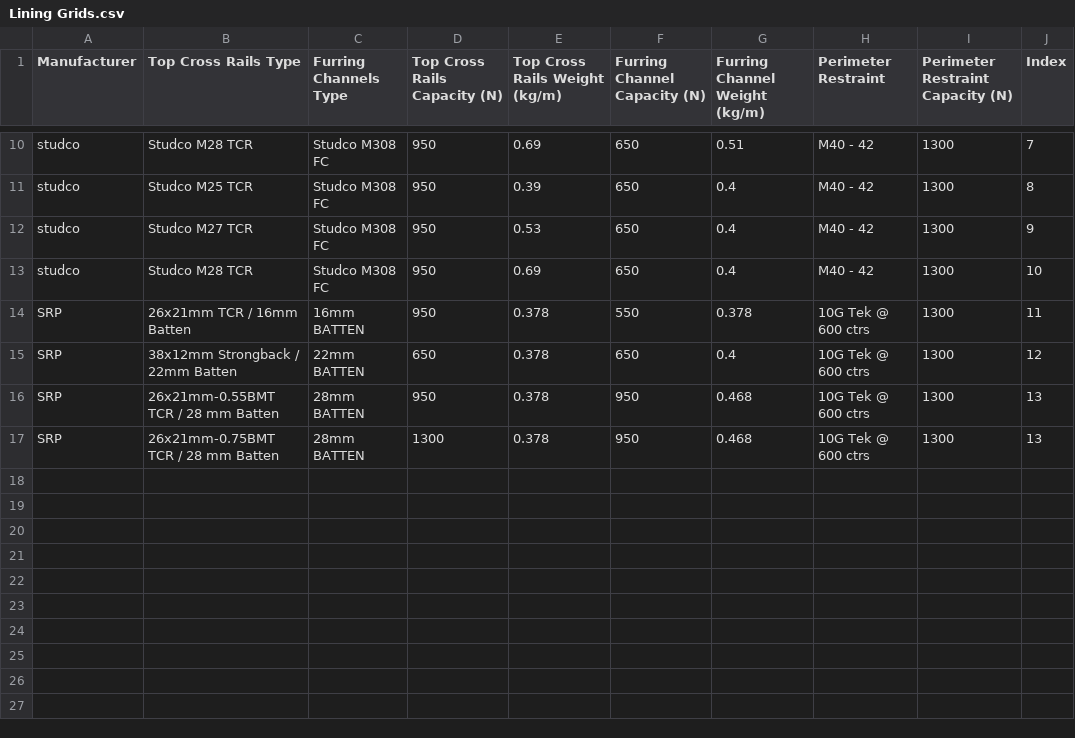
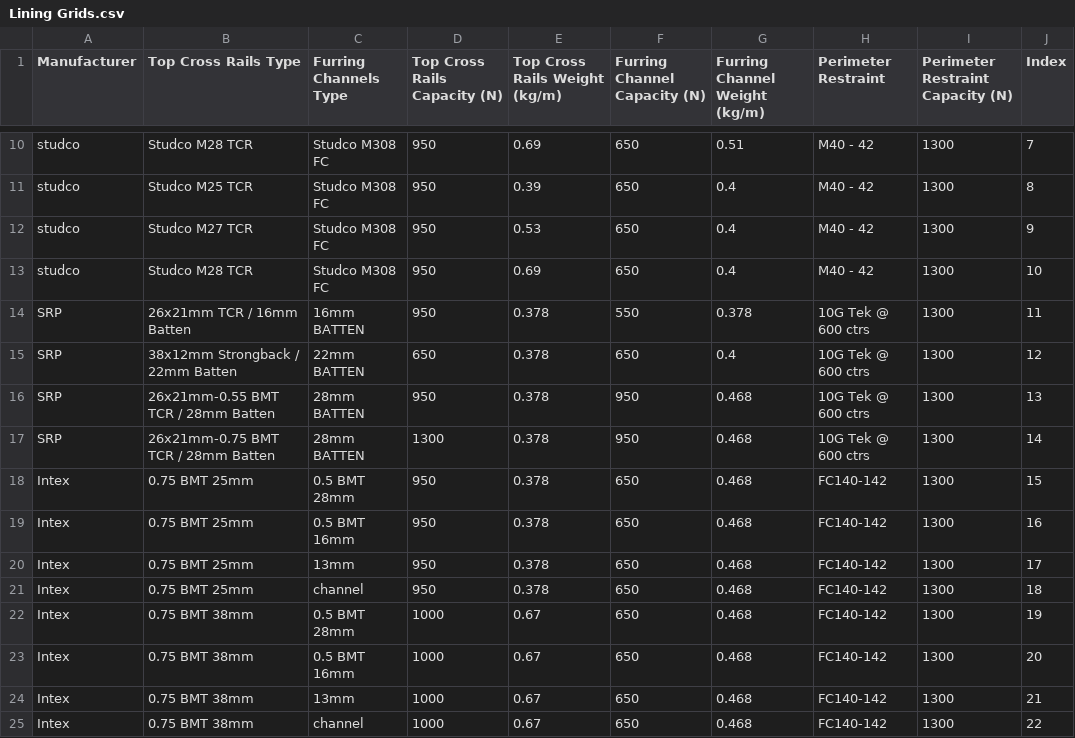
Before and after one commit to Constratum/product-data, a CSV file: product_data/data/Lining Grids.csv, drawn as a sheet; only a part is shown, gaps mark what is left out.

Commit message:
Add files via upload

```diff
--- a/product_data/data/Lining Grids.csv
+++ b/product_data/data/Lining Grids.csv
@@ -15,3 +15,11 @@ SRP,26x21mm TCR / 16mm Batten,16mm BATTEN,950,0.378,550,0.378,10G Tek @ 600 ctrs
 SRP,38x12mm Strongback / 22mm Batten,22mm BATTEN,650,0.378,650,0.4,10G Tek @ 600 ctrs,1300,12
-SRP,26x21mm-0.55BMT TCR / 28 mm Batten,28mm BATTEN,950,0.378,950,0.468,10G Tek @ 600 ctrs,1300,13
-SRP,26x21mm-0.75BMT TCR / 28 mm Batten,28mm BATTEN,1300,0.378,950,0.468,10G Tek @ 600 ctrs,1300,13
+SRP,26x21mm-0.55 BMT TCR / 28mm Batten,28mm BATTEN,950,0.378,950,0.468,10G Tek @ 600 ctrs,1300,13
+SRP,26x21mm-0.75 BMT TCR / 28mm Batten,28mm BATTEN,1300,0.378,950,0.468,10G Tek @ 600 ctrs,1300,14
+Intex,0.75 BMT 25mm,0.5 BMT 28mm,950,0.378,650,0.468,FC140-142,1300,15
+Intex,0.75 BMT 25mm,0.5 BMT 16mm,950,0.378,650,0.468,FC140-142,1300,16
+Intex,0.75 BMT 25mm,13mm,950,0.378,650,0.468,FC140-142,1300,17
+Intex,0.75 BMT 25mm,channel,950,0.378,650,0.468,FC140-142,1300,18
+Intex,0.75 BMT 38mm,0.5 BMT 28mm,1000,0.67,650,0.468,FC140-142,1300,19
+Intex,0.75 BMT 38mm,0.5 BMT 16mm,1000,0.67,650,0.468,FC140-142,1300,20
+Intex,0.75 BMT 38mm,13mm,1000,0.67,650,0.468,FC140-142,1300,21
+Intex,0.75 BMT 38mm,channel,1000,0.67,650,0.468,FC140-142,1300,22
```
